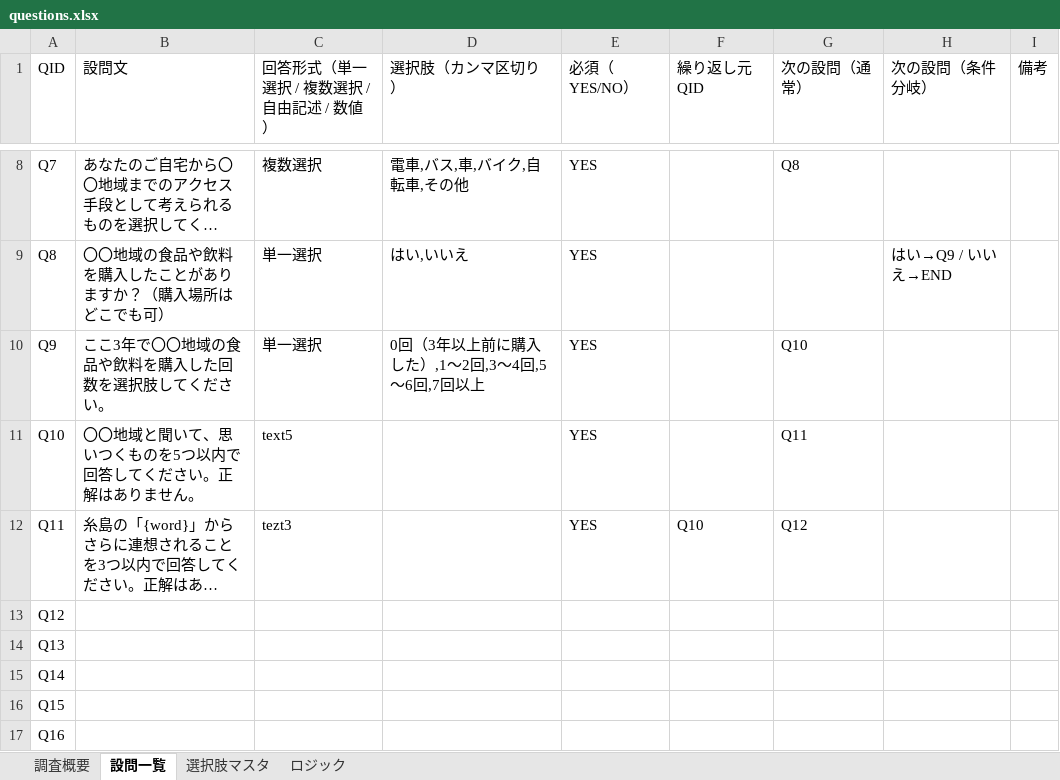
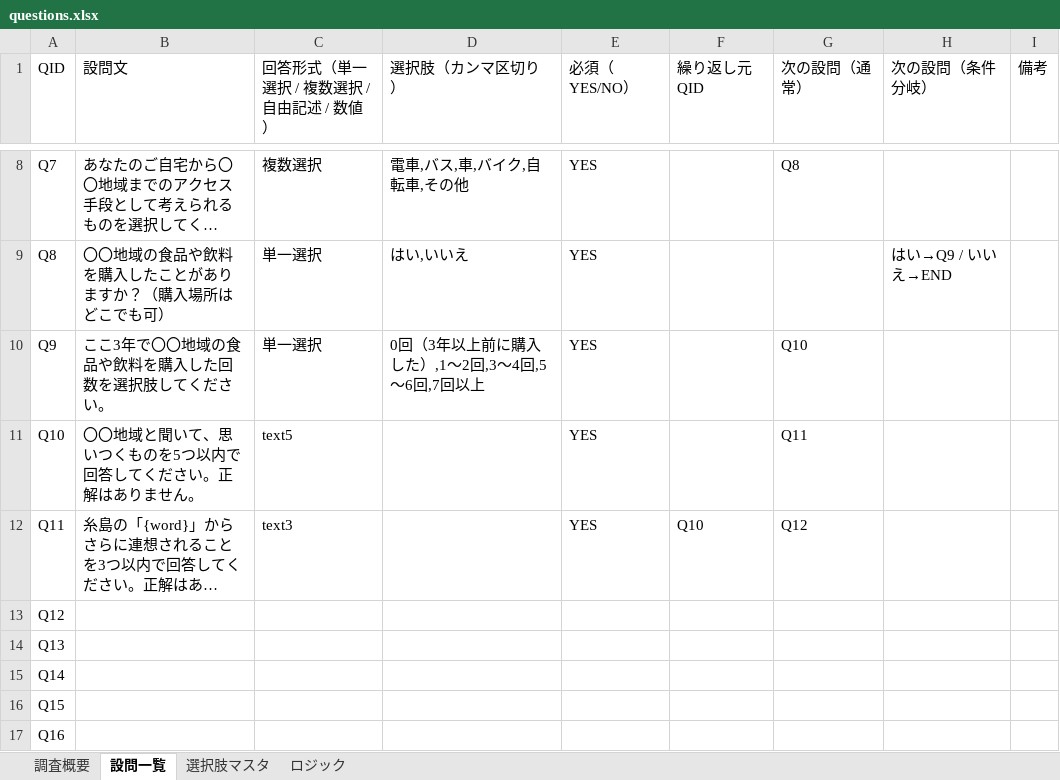
Before and after one commit to nanako-research/regional-brand-survey, an Excel workbook: questions.xlsx, sheet 設問一覧, drawn as a sheet; only a part is shown, gaps mark what is left out; long unchanged cells end in …; values as stored, in another font and other column widths than the file's, no borders; the diff names each change by its address in the sheet, - before the commit and + after, or states it on an @@ line.

Commit message:
Add files via upload

```diff
--- a/questions.xlsx (sheet 設問一覧)
+++ b/questions.xlsx (sheet 設問一覧)
-C12 (回答形式（単一選択 / 複数選択 / 自由記述 / 数値）): tezt3
+C12 (回答形式（単一選択 / 複数選択 / 自由記述 / 数値）): text3
```
